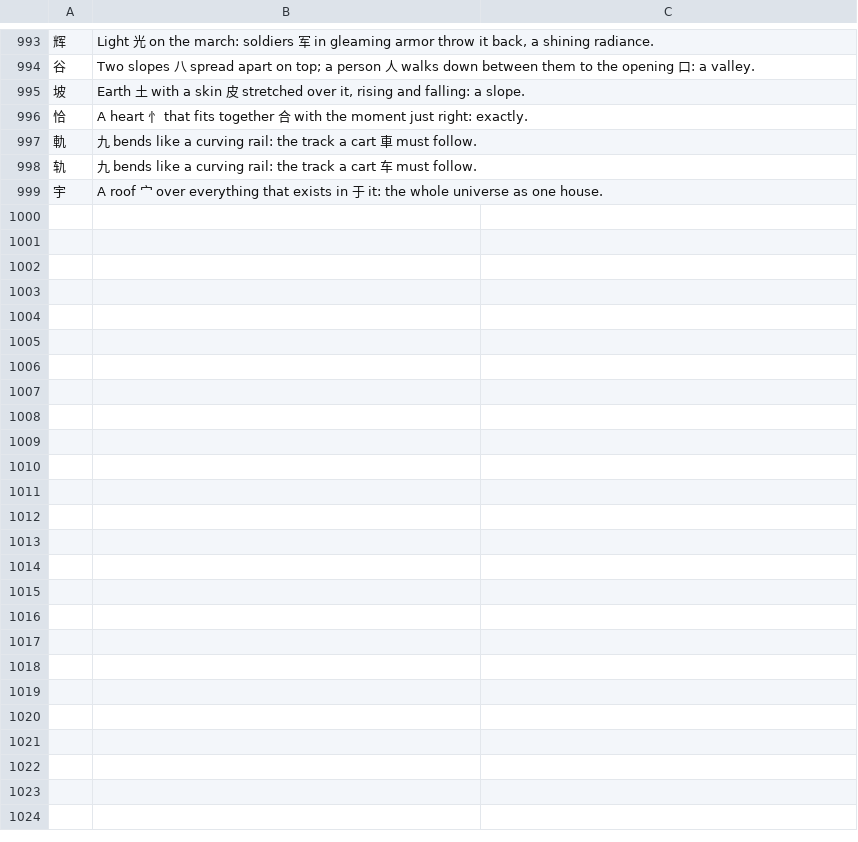
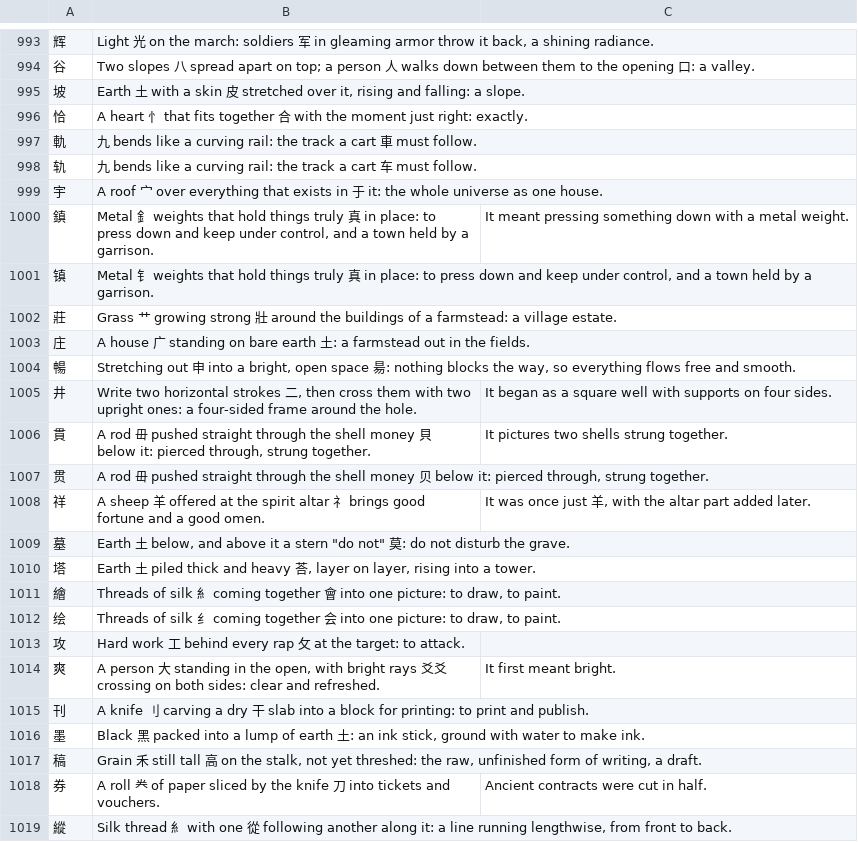
Before and after one commit to BunnyApocalypse/yutu-chinese, a TSV file: data/character-tips/tips.tsv, drawn as a sheet; only a part is shown, gaps mark what is left out; the diff covers the shown part only.

```diff
--- a/data/character-tips/tips.tsv
+++ b/data/character-tips/tips.tsv
@@ -999 +999,21 @@
 宇	A roof 宀 over everything that exists in 于 it: the whole universe as one house.	
+鎮	Metal 釒 weights that hold things truly 真 in place: to press down and keep under control, and a town held by a garrison.	It meant pressing something down with a metal weight.
+镇	Metal 钅 weights that hold things truly 真 in place: to press down and keep under control, and a town held by a garrison.	
+莊	Grass 艹 growing strong 壯 around the buildings of a farmstead: a village estate.	
+庄	A house 广 standing on bare earth 土: a farmstead out in the fields.	
+暢	Stretching out 申 into a bright, open space 昜: nothing blocks the way, so everything flows free and smooth.	
+井	Write two horizontal strokes 二, then cross them with two upright ones: a four-sided frame around the hole.	It began as a square well with supports on four sides.
+貫	A rod 毌 pushed straight through the shell money 貝 below it: pierced through, strung together.	It pictures two shells strung together.
+贯	A rod 毌 pushed straight through the shell money 贝 below it: pierced through, strung together.	
+祥	A sheep 羊 offered at the spirit altar 礻 brings good fortune and a good omen.	It was once just 羊, with the altar part added later.
+墓	Earth 土 below, and above it a stern "do not" 莫: do not disturb the grave.	
+塔	Earth 土 piled thick and heavy 荅, layer on layer, rising into a tower.	
+繪	Threads of silk 糹 coming together 會 into one picture: to draw, to paint.	
+绘	Threads of silk 纟 coming together 会 into one picture: to draw, to paint.	
+攻	Hard work 工 behind every rap 攵 at the target: to attack.	
+爽	A person 大 standing in the open, with bright rays 爻爻 crossing on both sides: clear and refreshed.	It first meant bright.
+刊	A knife 刂 carving a dry 干 slab into a block for printing: to print and publish.	
+墨	Black 黑 packed into a lump of earth 土: an ink stick, ground with water to make ink.	
+稿	Grain 禾 still tall 高 on the stalk, not yet threshed: the raw, unfinished form of writing, a draft.	
+券	A roll 龹 of paper sliced by the knife 刀 into tickets and vouchers.	Ancient contracts were cut in half.
+縱	Silk thread 糹 with one 從 following another along it: a line running lengthwise, from front to back.	
```
Also changed, not shown: 17 added rows elsewhere in this file, data/notes/hsk-2.0-2.tsv, 1 other file.
